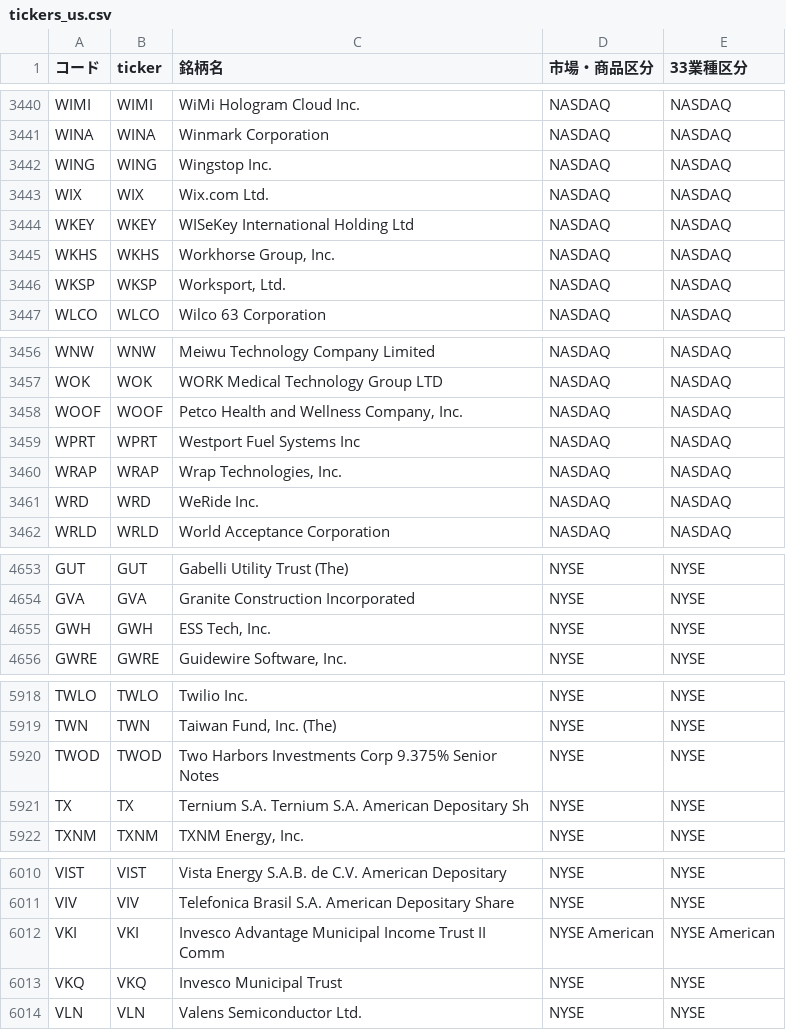
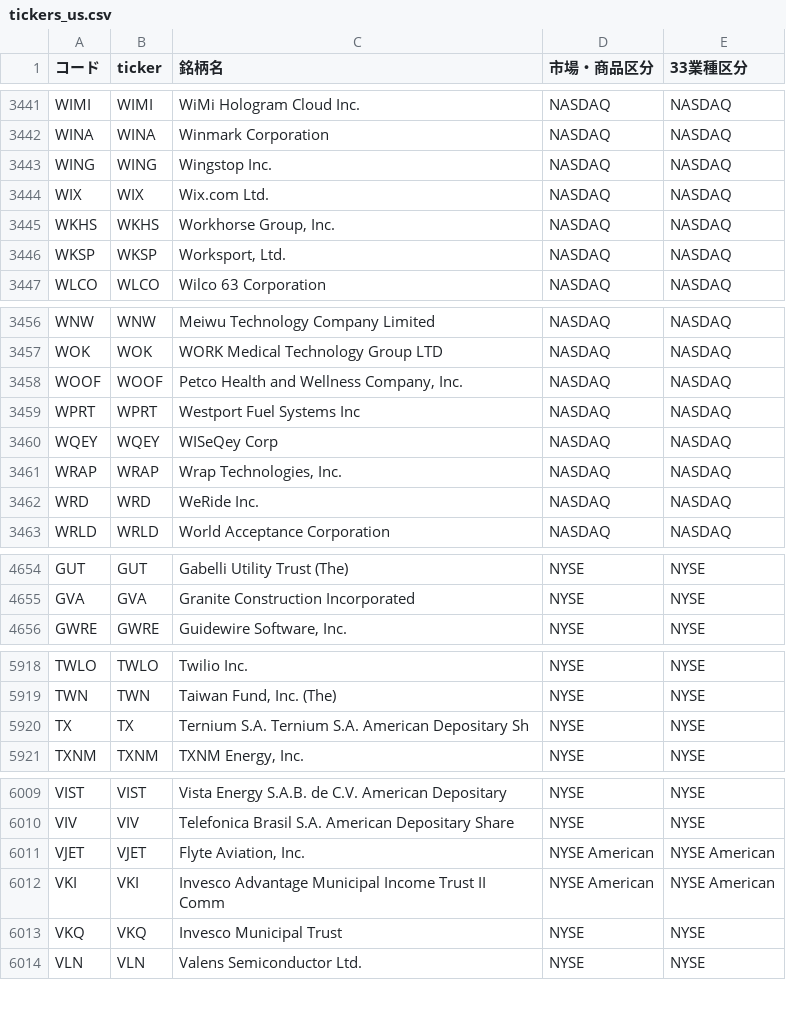
Before and after one commit to mnghfxiidm4ad-rgb/Stock-Price-Heat-Map, a CSV file: lists/tickers_us.csv, drawn as a sheet; only a part is shown, gaps mark what is left out; removed rows and columns are numbered as before the commit, all else as after; the diff covers the shown part only; the diff names each change by its address in the sheet, - before the commit and + after, or states it on an @@ line.

```diff
--- a/lists/tickers_us.csv
+++ b/lists/tickers_us.csv
-row 3444: WKEY | WKEY | WISeKey International Holding Ltd | NASDAQ | NASDAQ
+row 3460: WQEY | WQEY | WISeQey Corp | NASDAQ | NASDAQ
-row 4655: GWH | GWH | ESS Tech, Inc. | NYSE | NYSE
-row 5920: TWOD | TWOD | Two Harbors Investments Corp 9.375% Senior Notes | NYSE | NYSE
+row 6011: VJET | VJET | Flyte Aviation, Inc. | NYSE American | NYSE American
```
Also changed, not shown: 3 added rows, 3 removed rows and 4 edited cells elsewhere in this file, 3 other files.
